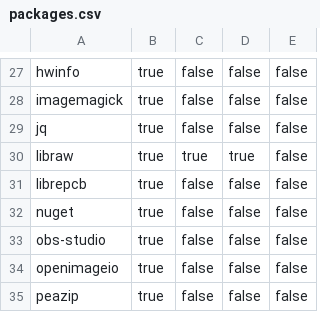
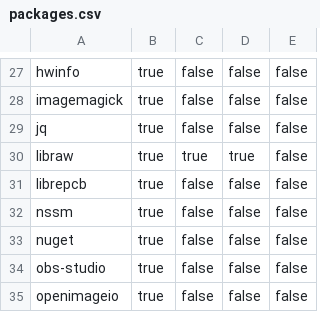
Before and after one commit to Glatzel/demon-forge, a CSV file: packages.csv, drawn as a sheet; only a part is shown, gaps mark what is left out; the shorter side is filled out with more unchanged rows.

Commit message:
feat: add nssm (#503)
Co-authored-by: pre-commit-ci-lite[bot] <117423508+pre-commit-ci-lite[bot]@users.noreply.github.com>

```diff
--- a/packages.csv
+++ b/packages.csv
@@ -31,2 +31,3 @@ libraw,true,true,true,false
 librepcb,true,false,false,false
+nssm,true,false,false,false
 nuget,true,false,false,false
```
Also changed, not shown: 9 other files.
